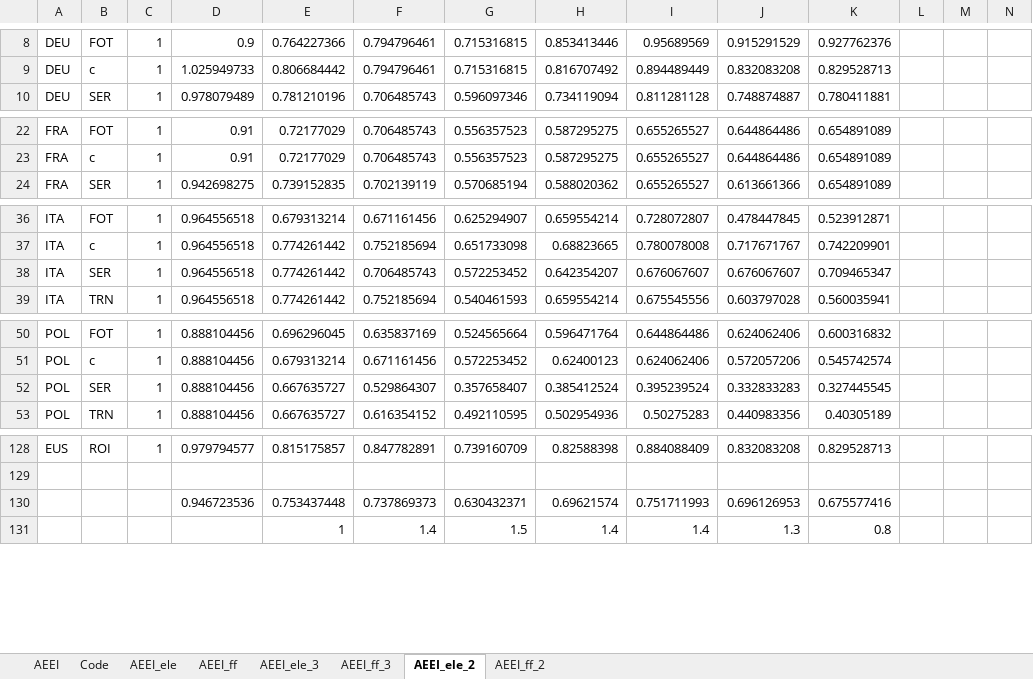
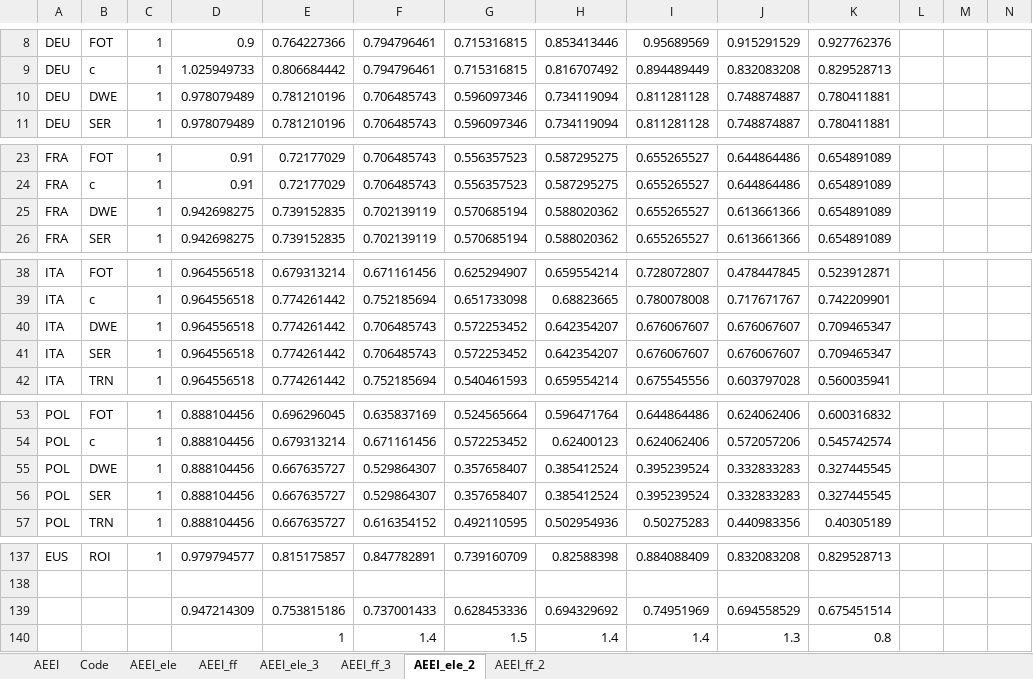
Before and after one commit to darkhill11/NEWAGE_diss, an Excel workbook: xcel_data/aeei.xlsx, sheet AEEI_ele_2, drawn as a sheet; only a part is shown, gaps mark what is left out; values as stored, in another font and other column widths than the file's, no cell formats; removed rows and columns are numbered as before the commit, all else as after; the diff covers the shown part only; the diff names each change by its address in the sheet, - before the commit and + after, or states it on an @@ line.

```diff
--- a/xcel_data/aeei.xlsx (sheet AEEI_ele_2)
+++ b/xcel_data/aeei.xlsx (sheet AEEI_ele_2)
+row 10: DEU | DWE | 1 | 0.978079489 | 0.781210196 | 0.706485743 | 0.596097346 | 0.734119094 | 0.811281128 | 0.748874887 | 0.780411881
+row 25: FRA | DWE | 1 | 0.942698275 | 0.739152835 | 0.702139119 | 0.570685194 | 0.588020362 | 0.655265527 | 0.613661366 | 0.654891089
+row 40: ITA | DWE | 1 | 0.964556518 | 0.774261442 | 0.706485743 | 0.572253452 | 0.642354207 | 0.676067607 | 0.676067607 | 0.709465347
+row 55: POL | DWE | 1 | 0.888104456 | 0.667635727 | 0.529864307 | 0.357658407 | 0.385412524 | 0.395239524 | 0.332833283 | 0.327445545
-row 130:  |  |  | 0.946723536 | 0.753437448 | 0.737869373 | 0.630432371 | 0.69621574 | 0.751711993 | 0.696126953 | 0.675577416
+row 139:  |  |  | 0.947214309 | 0.753815186 | 0.737001433 | 0.628453336 | 0.694329692 | 0.74951969 | 0.694558529 | 0.675451514
```
Also changed, not shown: 5 added rows elsewhere in this sheet, sheet AEEI_ff_2, cell formats, formulas that keep their value, 1 other file.
